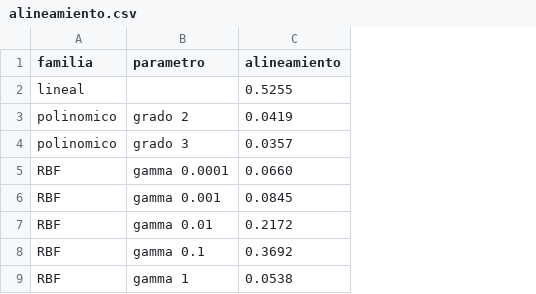
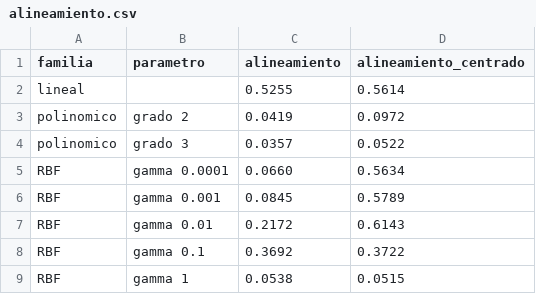
Before and after one commit to rodriguezandresed/examen-dma-2026, a CSV file: codigo/resultados/e5/alineamiento.csv, drawn as a sheet; the diff names each change by its address in the sheet, - before the commit and + after, or states it on an @@ line.

Commit message:
Ejercicio 5: alineamiento centrado (Cortes et al., 2012) y separabilidad medida
Sin centrar, A responde a la parte constante del kernel: el polinómico con
coef0 = 1 y el RBF de gamma chica quedaban castigados por eso y no por las
clases. Centrado, gana el RBF con gamma 0,01, el mismo que eligió la CV del
Ejercicio 10, y el desacuerdo informado era un artefacto. La gamma de la CV se
lee de hiperparametros_elegidos.csv en lugar de tipearse.

La separabilidad lineal que el Ejercicio 10 atribuía al alineamiento (que no
la mide) se verifica de forma directa: SVM lineal de margen duro, 100 % de
acierto en el entrenamiento escalado.

```diff
--- a/codigo/resultados/e5/alineamiento.csv
+++ b/codigo/resultados/e5/alineamiento.csv
+column D (alineamiento_centrado), rows 2-9: 0.5614 | 0.0972 | 0.0522 | 0.5634 | 0.5789 | 0.6143 | 0.3722 | 0.0515
```
Also changed, not shown: 3 other files.
